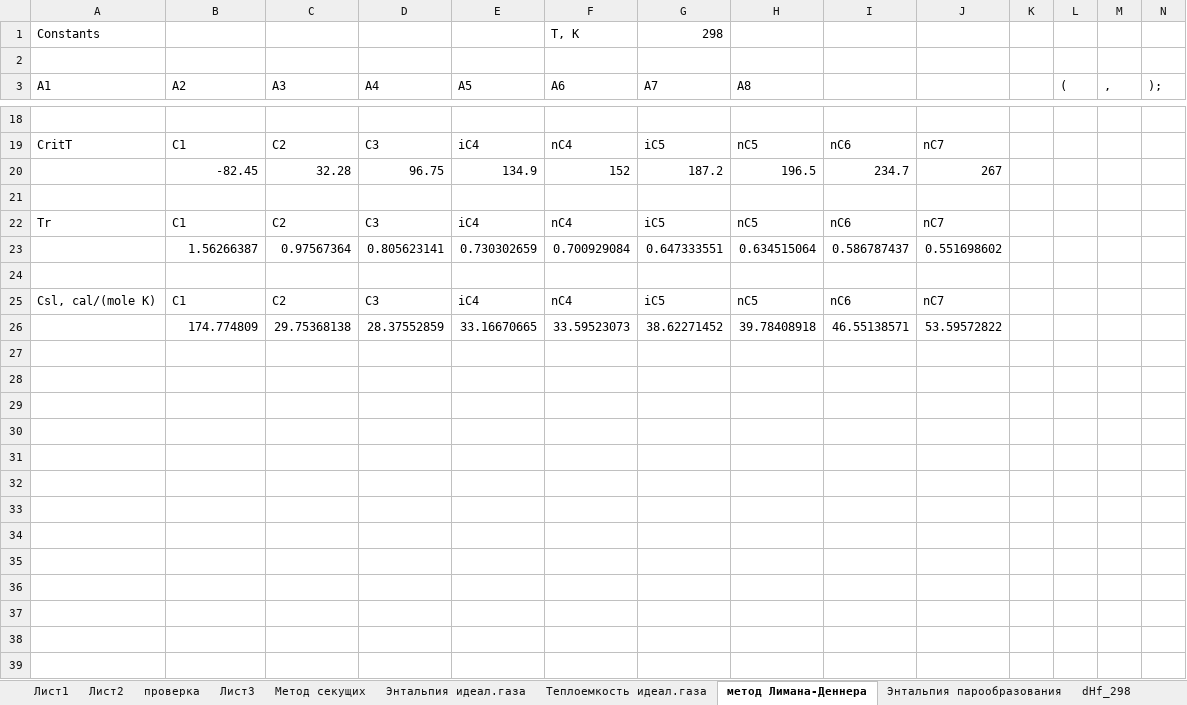
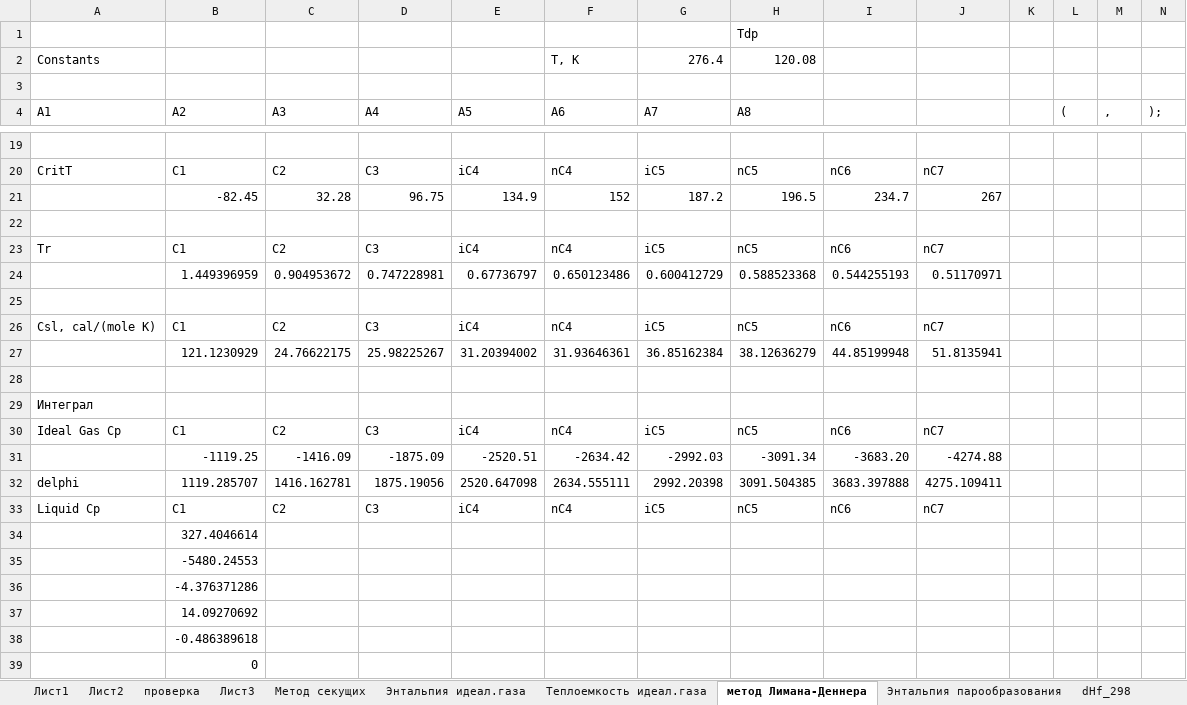
Before and after one commit to VChuzlov/My_Project, an Excel workbook: Начальное приближение по темп.xlsx, sheet метод Лимана-Деннера, drawn as a sheet; only a part is shown, gaps mark what is left out; values as stored, in another font and other column widths than the file's, no borders; removed rows and columns are numbered as before the commit, all else as after; rows hold the shown columns only; the diff covers the shown part only; the diff names each change by its address in the sheet, - before the commit and + after, or states it on an @@ line.

```diff
--- a/Начальное приближение по темп.xlsx (sheet метод Лимана-Деннера)
+++ b/Начальное приближение по темп.xlsx (sheet метод Лимана-Деннера)
+row 1:  |  |  |  |  |  |  | Tdp
-G2 (A7): 298
+G2 (A7): 276.4
-H2 (A8): (empty)
+H2 (A8): 120.08
-row 23:  | 1.56266387 | 0.97567364 | 0.805623141 | 0.730302659 | 0.700929084 | 0.647333551 | 0.634515064 | 0.586787437 | 0.551698602
+row 24:  | 1.449396959 | 0.904953672 | 0.747228981 | 0.67736797 | 0.650123486 | 0.600412729 | 0.588523368 | 0.544255193 | 0.51170971
+row 27:  | 121.1230929 | 24.76622175 | 25.98225267 | 31.20394002 | 31.93646361 | 36.85162384 | 38.12636279 | 44.85199948 | 51.8135941
-row 28:  | 174.774809 | 29.75368138 | 28.37552859 | 33.16670665 | 33.59523073 | 38.62271452 | 39.78408918 | 46.55138571 | 53.59572822
+row 28: (empty)
+row 29: Интеграл
+row 30: Ideal Gas Cp | С1 | С2 | С3 | iC4 | nC4 | iC5 | nC5 | nC6 | nC7
+row 31:  | -1119.25 | -1416.09 | -1875.09 | -2520.51 | -2634.42 | -2992.03 | -3091.34 | -3683.20 | -4274.88
+row 32: delphi | 1119.285707 | 1416.162781 | 1875.19056 | 2520.647098 | 2634.555111 | 2992.20398 | 3091.504385 | 3683.397888 | 4275.109411
+row 33: Liquid Cp | С1 | С2 | С3 | iC4 | nC4 | iC5 | nC5 | nC6 | nC7
+row 34:  | 327.4046614
+row 35:  | -5480.24553
+row 36:  | -4.376371286
+row 37:  | 14.09270692
+row 38:  | -0.486389618
+row 39:  | 0
```
Also changed, not shown: 15 added rows and 1 removed row elsewhere in this sheet, formulas that keep their value, 46 other files.
